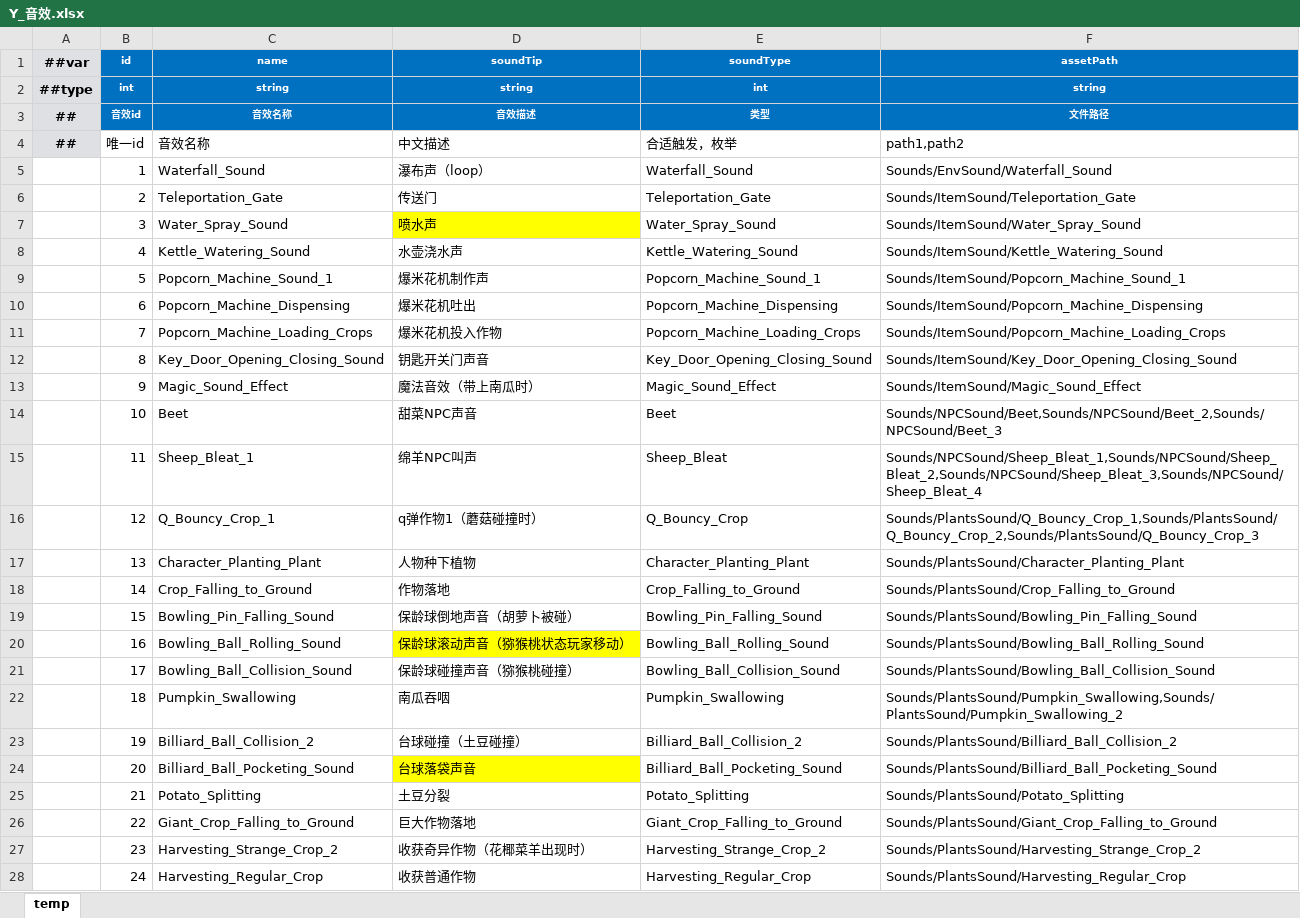
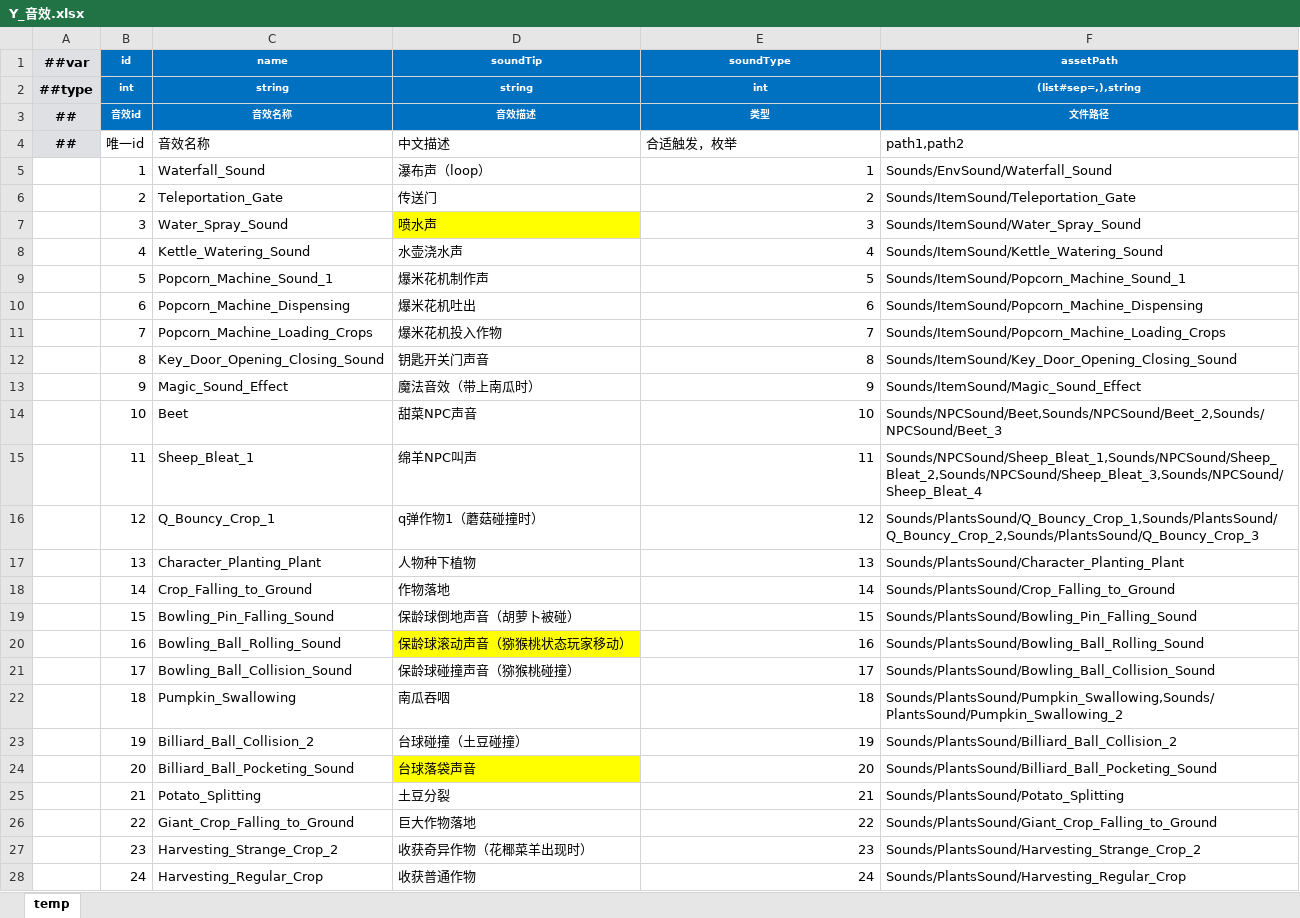
Before and after one commit to StevenTech-design/2025TTGJ, an Excel workbook: Tools/Luban/DataTables/Datas/Y_音效.xlsx, sheet temp, drawn as a sheet; only a part is shown; values as stored, in another font and other column widths than the file's, no borders; the diff covers the shown part only; the diff names each change by its address in the sheet, - before the commit and + after, or states it on an @@ line.

```diff
--- a/Tools/Luban/DataTables/Datas/Y_音效.xlsx (sheet temp)
+++ b/Tools/Luban/DataTables/Datas/Y_音效.xlsx (sheet temp)
-F2 (assetPath): string
+F2 (assetPath): (list#sep=,),string
-E5 (soundType): Waterfall_Sound
+E5 (soundType): 1
-E6 (soundType): Teleportation_Gate
+E6 (soundType): 2
-E7 (soundType): Water_Spray_Sound
+E7 (soundType): 3
-E8 (soundType): Kettle_Watering_Sound
+E8 (soundType): 4
-E9 (soundType): Popcorn_Machine_Sound_1
+E9 (soundType): 5
-E10 (soundType): Popcorn_Machine_Dispensing
+E10 (soundType): 6
-E11 (soundType): Popcorn_Machine_Loading_Crops
+E11 (soundType): 7
-E12 (soundType): Key_Door_Opening_Closing_Sound
+E12 (soundType): 8
-E13 (soundType): Magic_Sound_Effect
+E13 (soundType): 9
-E14 (soundType): Beet
+E14 (soundType): 10
-E15 (soundType): Sheep_Bleat
+E15 (soundType): 11
-E16 (soundType): Q_Bouncy_Crop
+E16 (soundType): 12
-E17 (soundType): Character_Planting_Plant
+E17 (soundType): 13
-E18 (soundType): Crop_Falling_to_Ground
+E18 (soundType): 14
-E19 (soundType): Bowling_Pin_Falling_Sound
+E19 (soundType): 15
-E20 (soundType): Bowling_Ball_Rolling_Sound
+E20 (soundType): 16
-E21 (soundType): Bowling_Ball_Collision_Sound
+E21 (soundType): 17
-E22 (soundType): Pumpkin_Swallowing
+E22 (soundType): 18
-E23 (soundType): Billiard_Ball_Collision_2
+E23 (soundType): 19
-E24 (soundType): Billiard_Ball_Pocketing_Sound
+E24 (soundType): 20
-E25 (soundType): Potato_Splitting
+E25 (soundType): 21
-E26 (soundType): Giant_Crop_Falling_to_Ground
+E26 (soundType): 22
-E27 (soundType): Harvesting_Strange_Crop_2
+E27 (soundType): 23
-E28 (soundType): Harvesting_Regular_Crop
+E28 (soundType): 24
```
Also changed, not shown: 44 added rows and 16 edited cells elsewhere in this sheet, Tools/Luban/DataTables/Datas/__tables__.xlsx, 15 other files.
